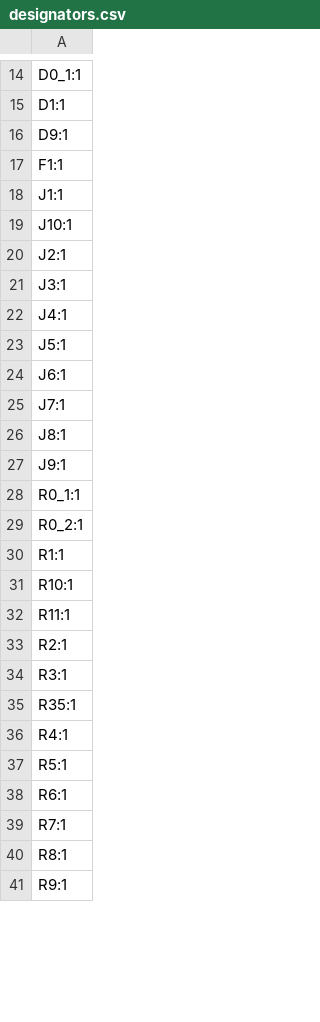
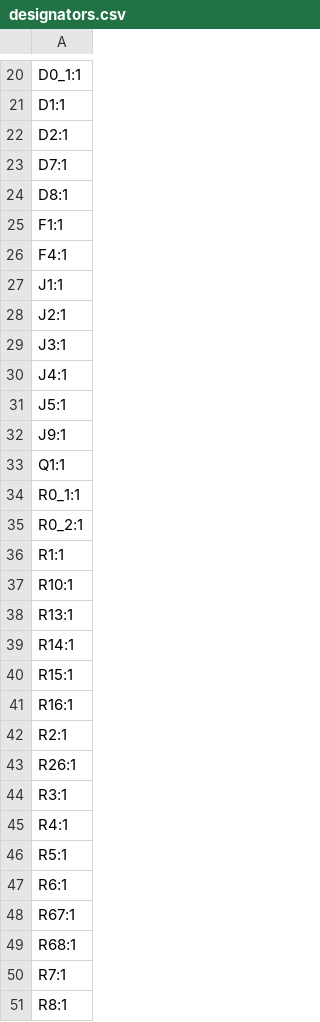
Before and after one commit to TheStelmach/GL850G_USB_Hub, a CSV file: production/designators.csv, drawn as a sheet; only a part is shown, gaps mark what is left out; the shorter side is filled out with more unchanged rows; the diff covers the shown part only.

```diff
--- a/production/designators.csv
+++ b/production/designators.csv
@@ -15,6 +21,8 @@ D0_1:1
 D1:1
-D9:1
+D2:1
+D7:1
+D8:1
 F1:1
+F4:1
 J1:1
-J10:1
 J2:1
@@ -23,6 +31,4 @@ J4:1
 J5:1
-J6:1
-J7:1
-J8:1
 J9:1
+Q1:1
 R0_1:1
@@ -31,6 +37,9 @@ R1:1
 R10:1
-R11:1
+R13:1
+R14:1
+R15:1
+R16:1
 R2:1
+R26:1
 R3:1
-R35:1
 R4:1
@@ -38,2 +47,4 @@ R5:1
 R6:1
+R67:1
+R68:1
 R7:1
```
Also changed, not shown: 15 added rows and 6 removed rows elsewhere in this file, production/bom.csv, production/positions.csv, 18 other files.
